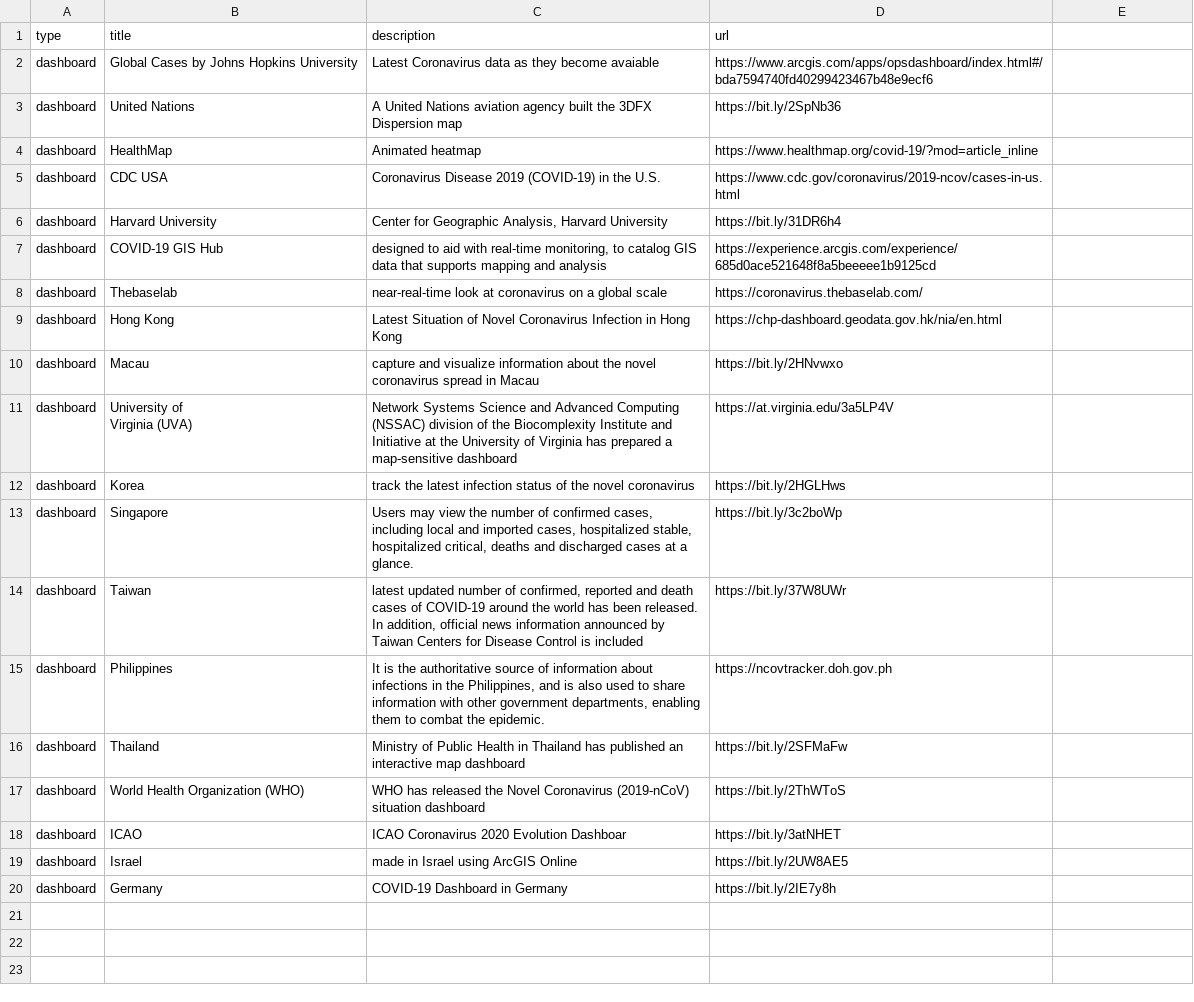
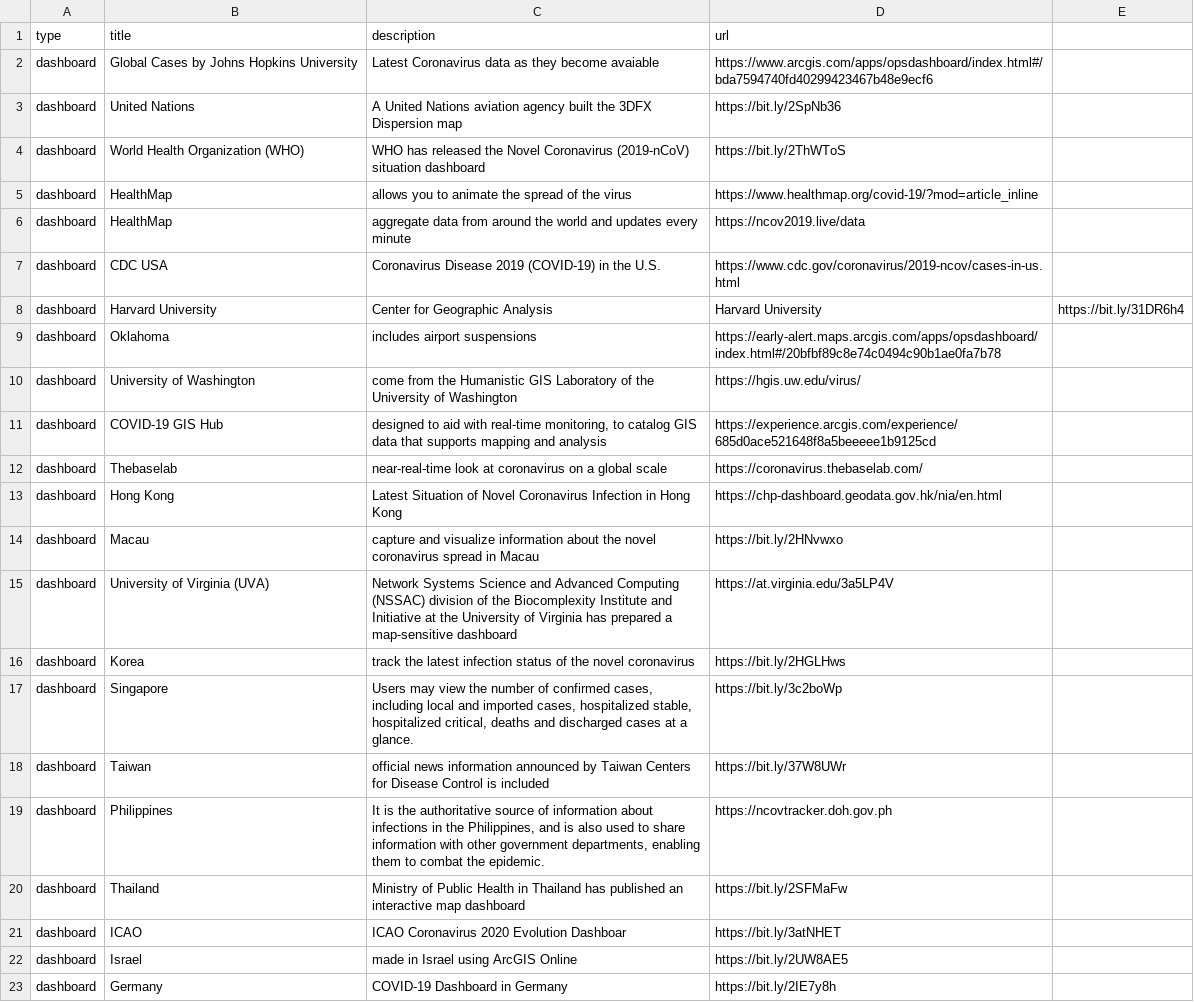
Before and after one commit to zmsp/coronavirusdashboard, a CSV file: dashboards.csv, drawn as a sheet.

Commit message:
removed harvard, pretty print json

```diff
--- a/dashboards.csv
+++ b/dashboards.csv
@@ -3,5 +3,9 @@ dashboard,Global Cases by Johns Hopkins University,Latest Coronavirus data as th
 dashboard,United Nations,A United Nations aviation agency built the 3DFX Dispersion map,https://bit.ly/2SpNb36
-dashboard,HealthMap,Animated heatmap,https://www.healthmap.org/covid-19/?mod=article_inline
+dashboard,World Health Organization  (WHO),WHO has released the Novel Coronavirus (2019-nCoV) situation dashboard,https://bit.ly/2ThWToS
+dashboard,HealthMap, allows you to animate the spread of the virus,https://www.healthmap.org/covid-19/?mod=article_inline
+dashboard,HealthMap, aggregate data from around the world and updates every minute,https://ncov2019.live/data
 dashboard,CDC USA,Coronavirus Disease 2019 (COVID-19) in the U.S.,https://www.cdc.gov/coronavirus/2019-ncov/cases-in-us.html
-dashboard,Harvard University,"Center for Geographic Analysis, Harvard University",https://bit.ly/31DR6h4
+dashboard,Harvard University,Center for Geographic Analysis, Harvard University,https://bit.ly/31DR6h4
+dashboard,Oklahoma,includes airport suspensions,https://early-alert.maps.arcgis.com/apps/opsdashboard/index.html#/20bfbf89c8e74c0494c90b1ae0fa7b78
+dashboard,University of Washington,come from the Humanistic GIS Laboratory of the University of Washington,https://hgis.uw.edu/virus/
 dashboard,COVID-19 GIS Hub,"designed to aid with real-time monitoring, to catalog GIS data that supports mapping and analysis",https://experience.arcgis.com/experience/685d0ace521648f8a5beeeee1b9125cd
@@ -10,10 +14,8 @@ dashboard,Hong Kong,Latest Situation of Novel Coronavirus Infection in Hong Kong
 dashboard,Macau,capture and visualize information about the novel coronavirus spread in Macau,https://bit.ly/2HNvwxo
-dashboard," University of
-Virginia (UVA)",Network Systems Science and Advanced Computing (NSSAC) division of the Biocomplexity Institute and Initiative at the University of Virginia has prepared a map-sensitive dashboard,https://at.virginia.edu/3a5LP4V
+dashboard," University of Virginia (UVA)",Network Systems Science and Advanced Computing (NSSAC) division of the Biocomplexity Institute and Initiative at the University of Virginia has prepared a map-sensitive dashboard,https://at.virginia.edu/3a5LP4V
 dashboard,Korea,track the latest infection status of the novel coronavirus,https://bit.ly/2HGLHws
 dashboard,Singapore,"Users may view the number of confirmed cases, including local and imported cases, hospitalized stable, hospitalized critical, deaths and discharged cases at a glance.",https://bit.ly/3c2boWp
-dashboard,Taiwan,"latest updated number of confirmed, reported and death cases of COVID-19 around the world has been released. In addition, official news information announced by Taiwan Centers for Disease Control is included",https://bit.ly/37W8UWr
+dashboard,Taiwan,"official news information announced by Taiwan Centers for Disease Control is included",https://bit.ly/37W8UWr
 dashboard,Philippines,"It is the authoritative source of information about infections in the Philippines, and is also used to share information with other government departments, enabling them  to combat the epidemic.",https://ncovtracker.doh.gov.ph
 dashboard,Thailand,Ministry of Public Health in Thailand has published an interactive map dashboard,https://bit.ly/2SFMaFw
-dashboard,World Health Organization  (WHO),WHO has released the Novel Coronavirus (2019-nCoV) situation dashboard,https://bit.ly/2ThWToS
 dashboard,ICAO,ICAO Coronavirus 2020 Evolution Dashboar,https://bit.ly/3atNHET
```
Also changed, not shown: 2 other files.
